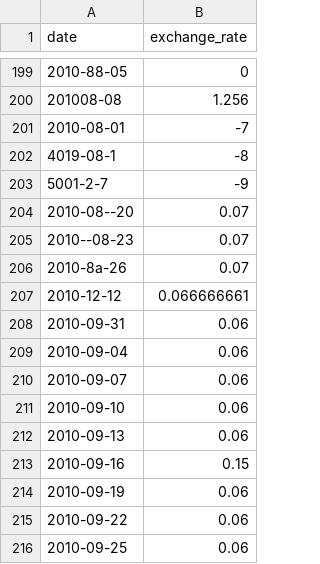
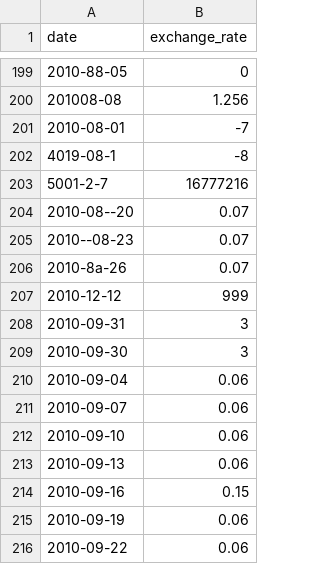
Before and after one commit to NigeParis/42-cpp-09, a CSV file: ex00/data.csv, drawn as a sheet; only a part is shown, gaps mark what is left out; the shorter side is filled out with more unchanged rows.

```diff
--- a/ex00/data.csv
+++ b/ex00/data.csv
@@ -202,3 +202,3 @@ date,exchange_rate
 4019-08-1,-8
-5001-2-7,-9
+5001-2-7,16777216
 2010-08--20,0.07
@@ -206,4 +206,5 @@ date,exchange_rate
 2010-8a-26,0.07
-2010-12-12,0.066666661
-2010-09-31,0.06
+2010-12-12, 999
+2010-09-31,3
+2010-09-30,3
 2010-09-04,0.06
```
Also changed, not shown: 2 other files.
